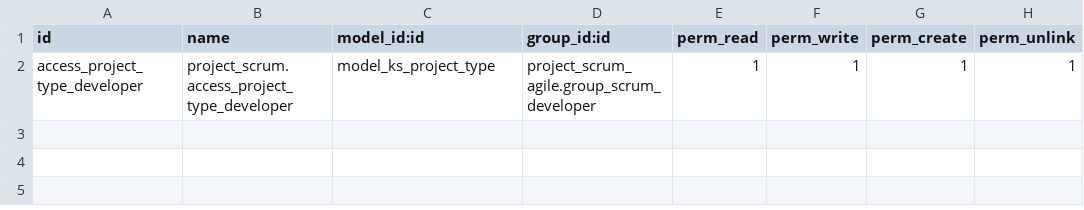
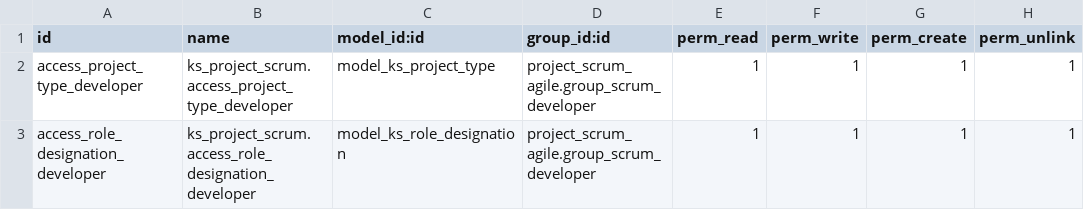
Before and after one commit to deepshikhaksolves/erp_pm, a CSV file: ks_project_scrum/static/ir.model.access.csv, drawn as a sheet.

Commit message:
1.Added a new model ks.role.designation. 2.Added a many2one relation on 'project.scrum.role'. 3.Added domain on sprint_id field of project.task. 4.Added security for ks.role.designation. 5.Created form view, tree view and action window for ks.role.designation model. 6.Updated project task form view.

```diff
--- a/ks_project_scrum/static/ir.model.access.csv
+++ b/ks_project_scrum/static/ir.model.access.csv
@@ -1,2 +1,3 @@
 id,name,model_id:id,group_id:id,perm_read,perm_write,perm_create,perm_unlink
-access_project_type_developer,project_scrum.access_project_type_developer,model_ks_project_type,project_scrum_agile.group_scrum_developer,1,1,1,1
+access_project_type_developer,ks_project_scrum.access_project_type_developer,model_ks_project_type,project_scrum_agile.group_scrum_developer,1,1,1,1
+access_role_designation_developer,ks_project_scrum.access_role_designation_developer,model_ks_role_designation,project_scrum_agile.group_scrum_developer,1,1,1,1
```
Also changed, not shown: 6 other files.
